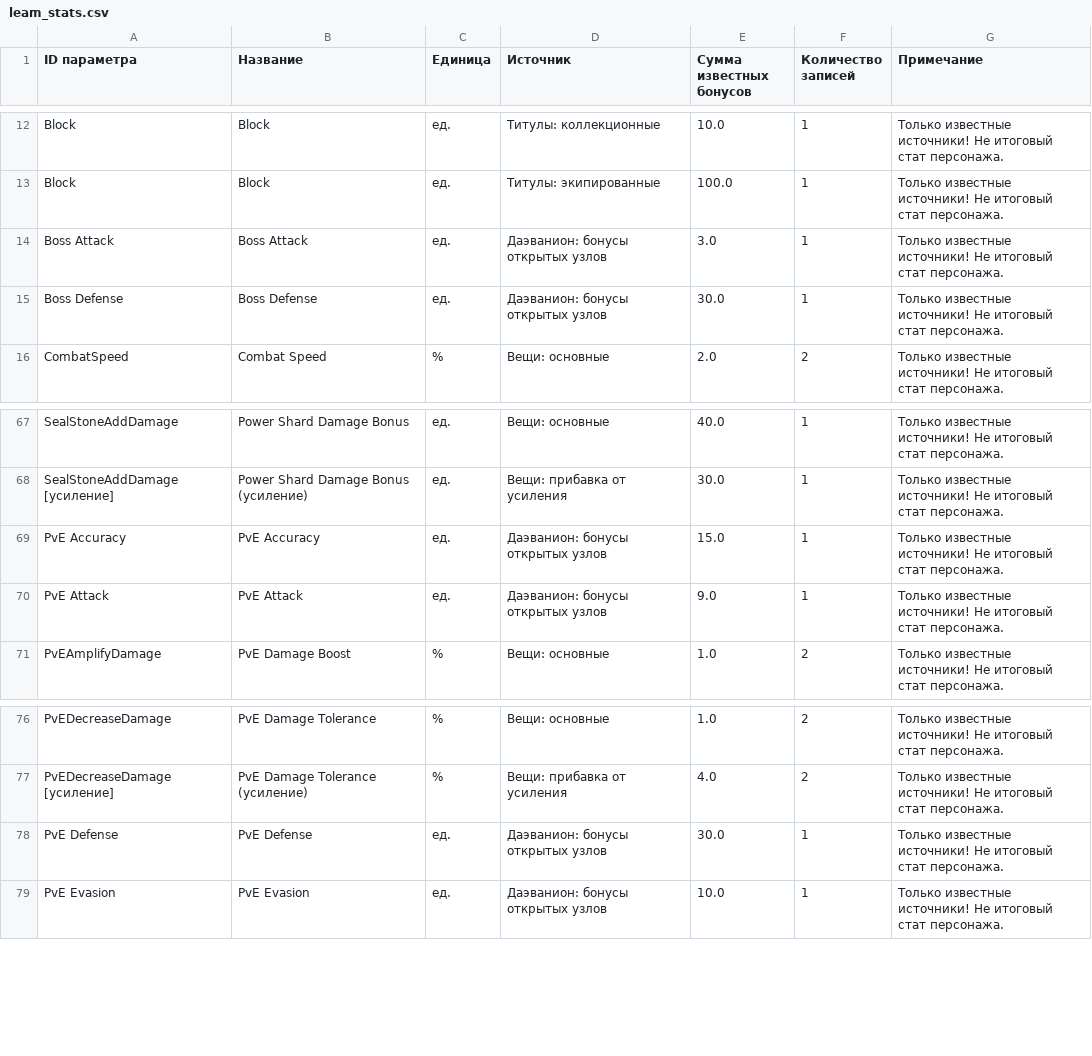
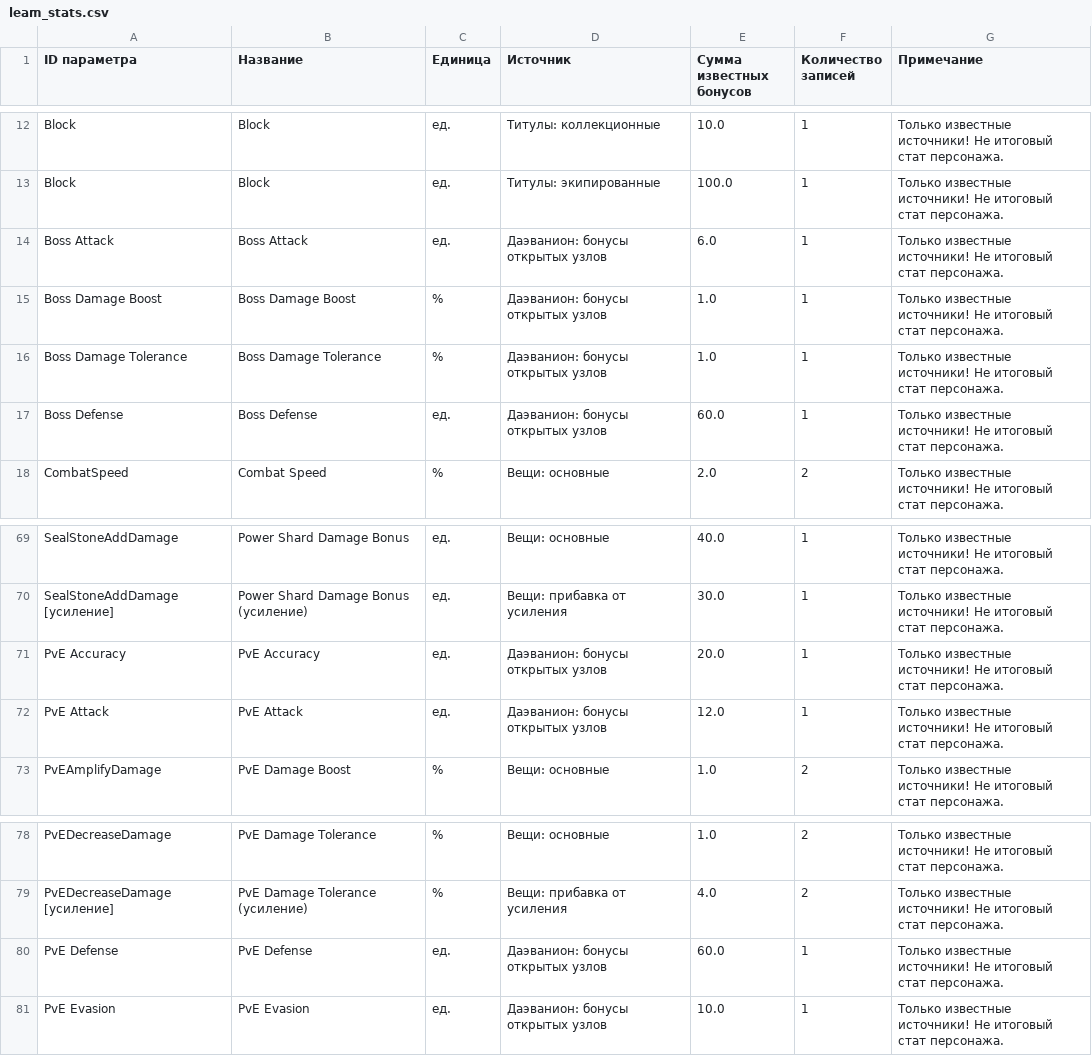
Before and after one commit to bdmwoosa777-coder/leamstat, a CSV file: data/leam_stats.csv, drawn as a sheet; only a part is shown, gaps mark what is left out.

```diff
--- a/data/leam_stats.csv
+++ b/data/leam_stats.csv
@@ -13,4 +13,6 @@ Block;Block;ед.;Титулы: коллекционные;10.0;1;Только
 Block;Block;ед.;Титулы: экипированные;100.0;1;Только известные источники! Не итоговый стат персонажа.
-Boss Attack;Boss Attack;ед.;Даэванион: бонусы открытых узлов;3.0;1;Только известные источники! Не итоговый стат персонажа.
-Boss Defense;Boss Defense;ед.;Даэванион: бонусы открытых узлов;30.0;1;Только известные источники! Не итоговый стат персонажа.
+Boss Attack;Boss Attack;ед.;Даэванион: бонусы открытых узлов;6.0;1;Только известные источники! Не итоговый стат персонажа.
+Boss Damage Boost;Boss Damage Boost;%;Даэванион: бонусы открытых узлов;1.0;1;Только известные источники! Не итоговый стат персонажа.
+Boss Damage Tolerance;Boss Damage Tolerance;%;Даэванион: бонусы открытых узлов;1.0;1;Только известные источники! Не итоговый стат персонажа.
+Boss Defense;Boss Defense;ед.;Даэванион: бонусы открытых узлов;60.0;1;Только известные источники! Не итоговый стат персонажа.
 CombatSpeed;Combat Speed;%;Вещи: основные;2.0;2;Только известные источники! Не итоговый стат персонажа.
@@ -68,4 +70,4 @@ SealStoneAddDamage;Power Shard Damage Bonus;ед.;Вещи: основные;40.
 SealStoneAddDamage [усиление];Power Shard Damage Bonus (усиление);ед.;Вещи: прибавка от усиления;30.0;1;Только известные источники! Не итоговый стат персонажа.
-PvE Accuracy;PvE Accuracy;ед.;Даэванион: бонусы открытых узлов;15.0;1;Только известные источники! Не итоговый стат персонажа.
-PvE Attack;PvE Attack;ед.;Даэванион: бонусы открытых узлов;9.0;1;Только известные источники! Не итоговый стат персонажа.
+PvE Accuracy;PvE Accuracy;ед.;Даэванион: бонусы открытых узлов;20.0;1;Только известные источники! Не итоговый стат персонажа.
+PvE Attack;PvE Attack;ед.;Даэванион: бонусы открытых узлов;12.0;1;Только известные источники! Не итоговый стат персонажа.
 PvEAmplifyDamage;PvE Damage Boost;%;Вещи: основные;1.0;2;Только известные источники! Не итоговый стат персонажа.
@@ -77,3 +79,3 @@ PvEDecreaseDamage;PvE Damage Tolerance;%;Вещи: основные;1.0;2;Тол
 PvEDecreaseDamage [усиление];PvE Damage Tolerance (усиление);%;Вещи: прибавка от усиления;4.0;2;Только известные источники! Не итоговый стат персонажа.
-PvE Defense;PvE Defense;ед.;Даэванион: бонусы открытых узлов;30.0;1;Только известные источники! Не итоговый стат персонажа.
+PvE Defense;PvE Defense;ед.;Даэванион: бонусы открытых узлов;60.0;1;Только известные источники! Не итоговый стат персонажа.
 PvE Evasion;PvE Evasion;ед.;Даэванион: бонусы открытых узлов;10.0;1;Только известные источники! Не итоговый стат персонажа.
```
Also changed, not shown: data/leam_stat_details.csv, 5 other files.
